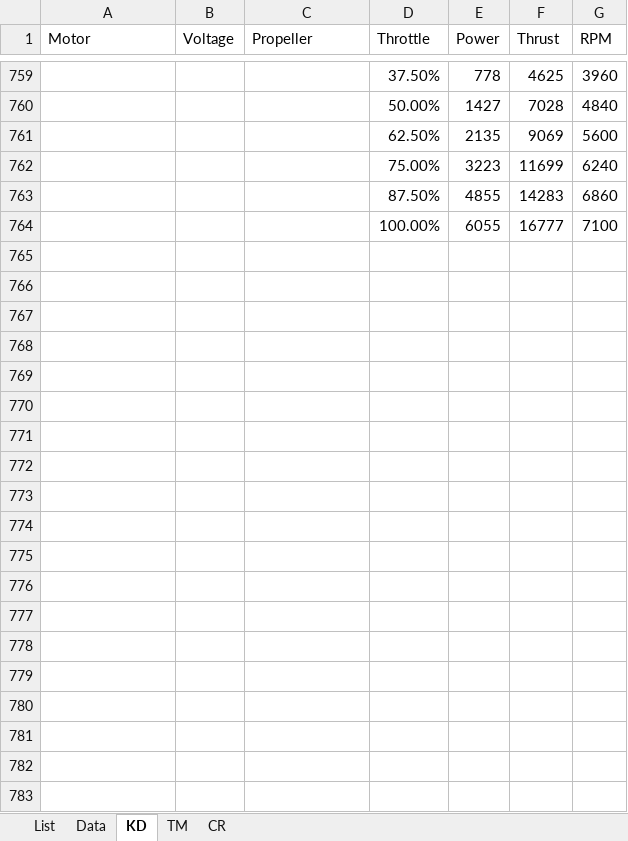
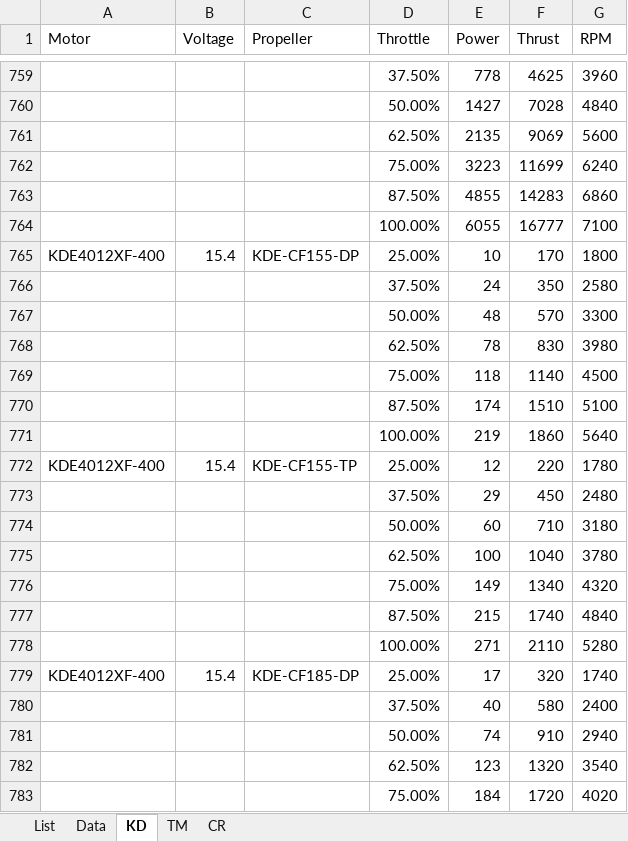
Before and after one commit to natetoombs/Multirotor-Sizing-Methodology, an Excel workbook: Lists/ComboList&Data.xlsx, sheet KD, drawn as a sheet; only a part is shown, gaps mark what is left out; values as stored, in another font and other column widths than the file's, no borders; the diff covers the shown part only; the diff names each change by its address in the sheet, - before the commit and + after, or states it on an @@ line.

```diff
--- a/Lists/ComboList&Data.xlsx (sheet KD)
+++ b/Lists/ComboList&Data.xlsx (sheet KD)
+row 765: KDE4012XF-400 | 15.4 | KDE-CF155-DP | 25.00% | 10 | 170 | 1800
+row 766:  |  |  | 37.50% | 24 | 350 | 2580
+row 767:  |  |  | 50.00% | 48 | 570 | 3300
+row 768:  |  |  | 62.50% | 78 | 830 | 3980
+row 769:  |  |  | 75.00% | 118 | 1140 | 4500
+row 770:  |  |  | 87.50% | 174 | 1510 | 5100
+row 771:  |  |  | 100.00% | 219 | 1860 | 5640
+row 772: KDE4012XF-400 | 15.4 | KDE-CF155-TP | 25.00% | 12 | 220 | 1780
+row 773:  |  |  | 37.50% | 29 | 450 | 2480
+row 774:  |  |  | 50.00% | 60 | 710 | 3180
+row 775:  |  |  | 62.50% | 100 | 1040 | 3780
+row 776:  |  |  | 75.00% | 149 | 1340 | 4320
+row 777:  |  |  | 87.50% | 215 | 1740 | 4840
+row 778:  |  |  | 100.00% | 271 | 2110 | 5280
+row 779: KDE4012XF-400 | 15.4 | KDE-CF185-DP | 25.00% | 17 | 320 | 1740
+row 780:  |  |  | 37.50% | 40 | 580 | 2400
+row 781:  |  |  | 50.00% | 74 | 910 | 2940
+row 782:  |  |  | 62.50% | 123 | 1320 | 3540
+row 783:  |  |  | 75.00% | 184 | 1720 | 4020
```
Also changed, not shown: 247 added rows elsewhere in this sheet, sheet List, sheet CR, sheet TM, 11 other files.
